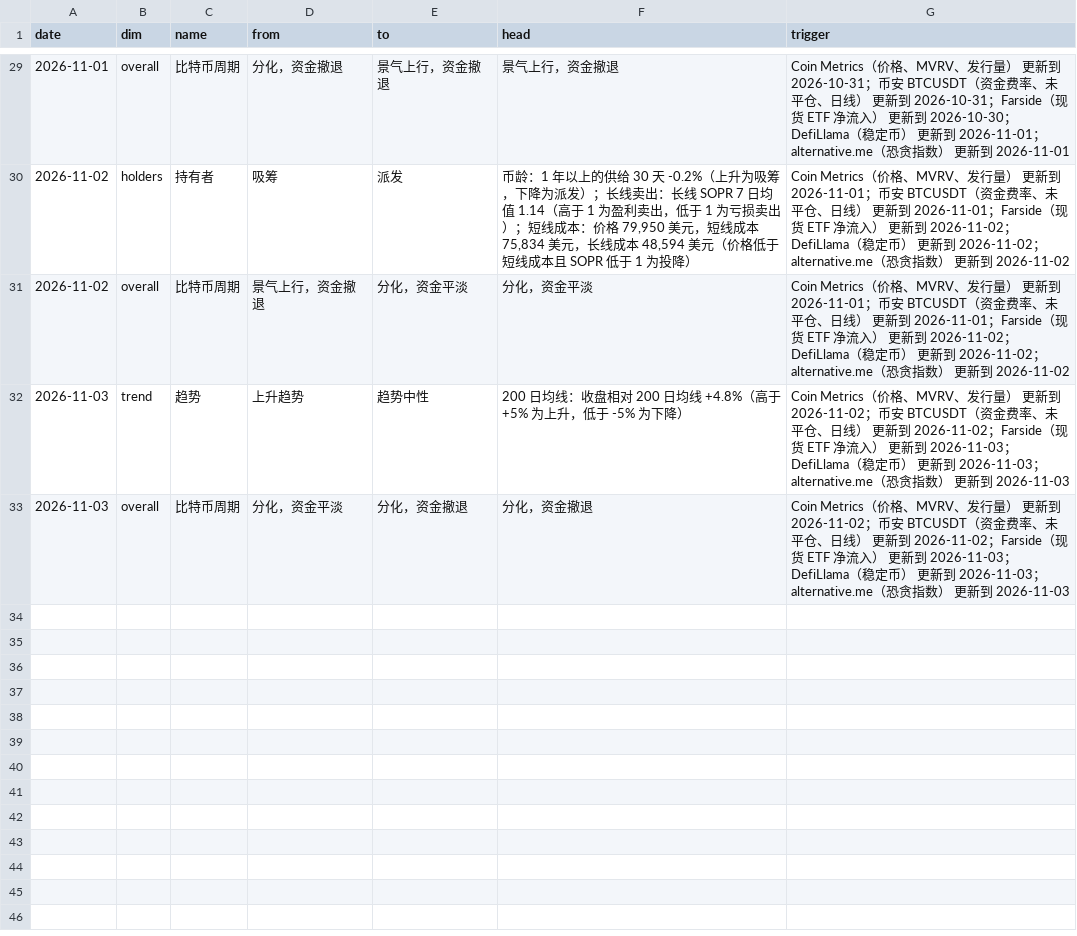
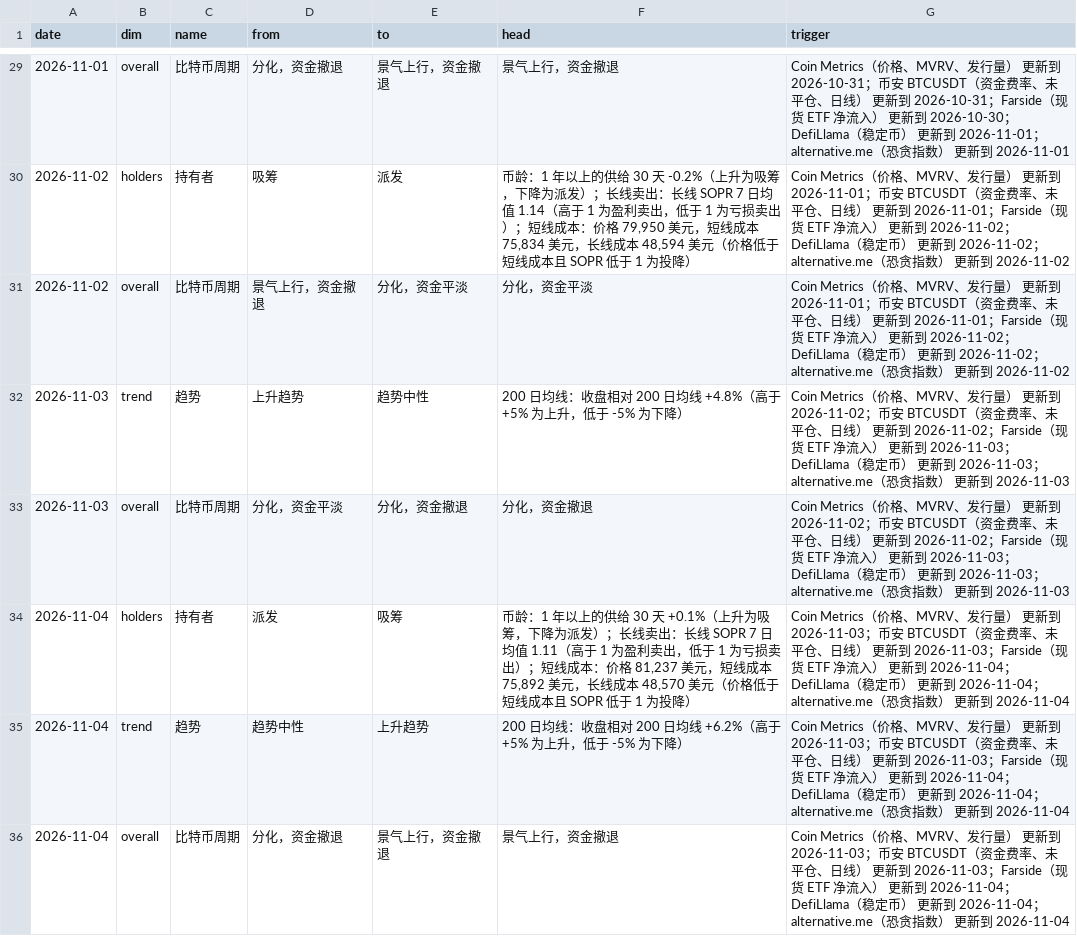
Before and after one commit to cool1990/Invest_Dashboard_V2, a CSV file: data/crypto/state_log.csv, drawn as a sheet; only a part is shown, gaps mark what is left out.

```diff
--- a/data/crypto/state_log.csv
+++ b/data/crypto/state_log.csv
@@ -33 +33,4 @@ date,dim,name,from,to,head,trigger
 2026-11-03,overall,比特币周期,分化，资金平淡,分化，资金撤退,分化，资金撤退,Coin Metrics（价格、MVRV、发行量） 更新到 2026-11-02；币安 BTCUSDT（资金费率、未平仓、日线） 更新到 2026-11-02；Farside（现货 ETF 净流入） 更新到 2026-11-03；DefiLlama（稳定币） 更新到 2026-11-03；alternative.me（恐贪指数） 更新到 2026-11-03
+2026-11-04,holders,持有者,派发,吸筹,"币龄：1 年以上的供给 30 天 +0.1%（上升为吸筹，下降为派发）；长线卖出：长线 SOPR 7 日均值 1.11（高于 1 为盈利卖出，低于 1 为亏损卖出）；短线成本：价格 81,237 美元，短线成本 75,892 美元，长线成本 48,570 美元（价格低于短线成本且 SOPR 低于 1 为投降）",Coin Metrics（价格、MVRV、发行量） 更新到 2026-11-03；币安 BTCUSDT（资金费率、未平仓、日线） 更新到 2026-11-03；Farside（现货 ETF 净流入） 更新到 2026-11-04；DefiLlama（稳定币） 更新到 2026-11-04；alternative.me（恐贪指数） 更新到 2026-11-04
+2026-11-04,trend,趋势,趋势中性,上升趋势,200 日均线：收盘相对 200 日均线 +6.2%（高于 +5% 为上升，低于 -5% 为下降）,Coin Metrics（价格、MVRV、发行量） 更新到 2026-11-03；币安 BTCUSDT（资金费率、未平仓、日线） 更新到 2026-11-03；Farside（现货 ETF 净流入） 更新到 2026-11-04；DefiLlama（稳定币） 更新到 2026-11-04；alternative.me（恐贪指数） 更新到 2026-11-04
+2026-11-04,overall,比特币周期,分化，资金撤退,景气上行，资金撤退,景气上行，资金撤退,Coin Metrics（价格、MVRV、发行量） 更新到 2026-11-03；币安 BTCUSDT（资金费率、未平仓、日线） 更新到 2026-11-03；Farside（现货 ETF 净流入） 更新到 2026-11-04；DefiLlama（稳定币） 更新到 2026-11-04；alternative.me（恐贪指数） 更新到 2026-11-04
```
Also changed, not shown: data/raw/crypto/binance_oi.csv, data/raw/crypto/coinmetrics_btc.csv, 14 other files.
